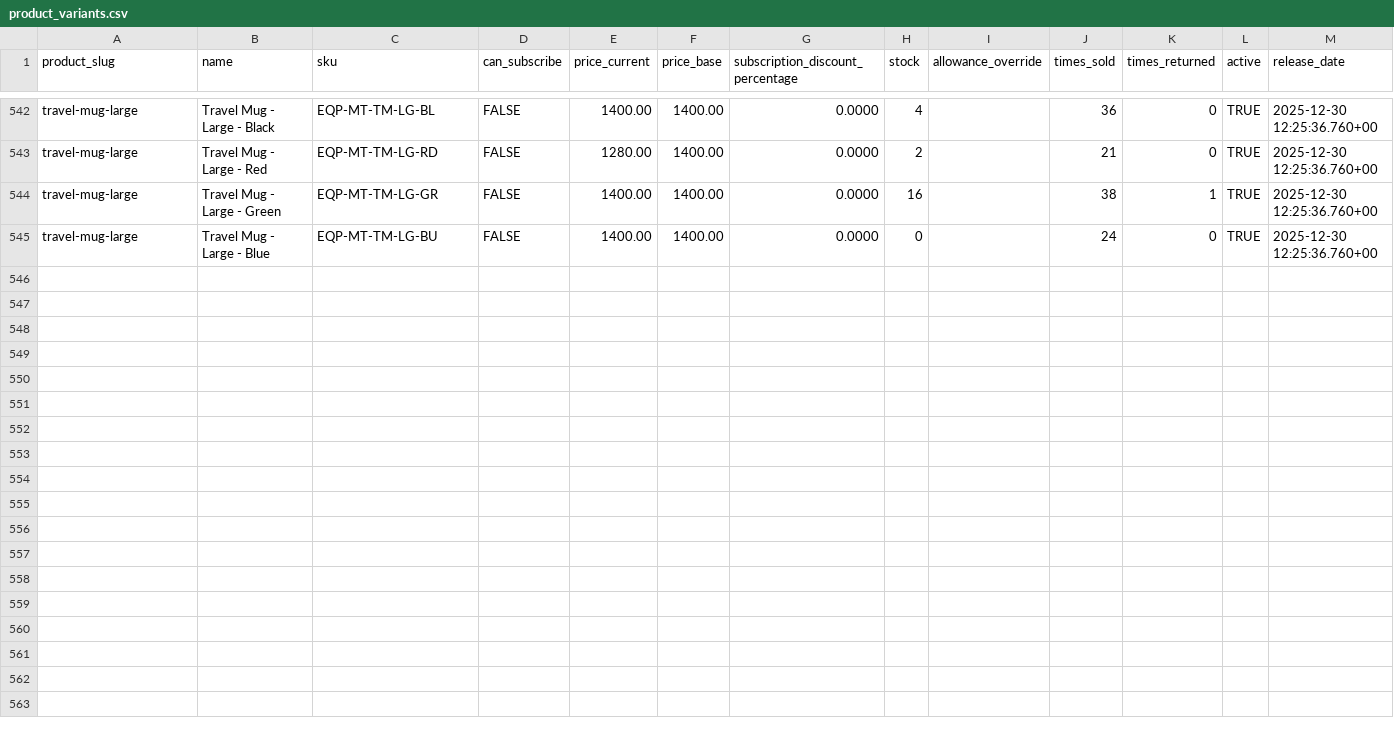
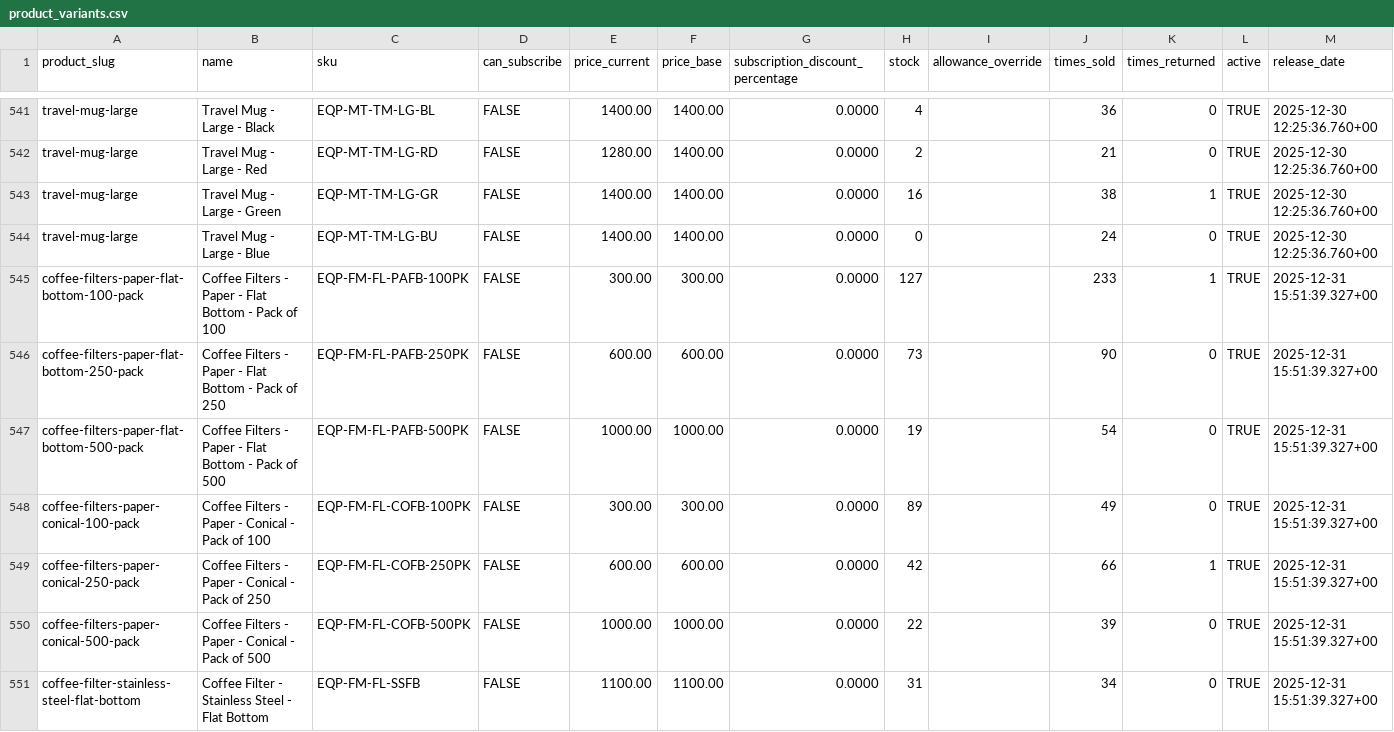
Before and after one commit to njcushing/online-shop, a CSV file: db/seeds/data/product_variants.csv, drawn as a sheet; only a part is shown, gaps mark what is left out; the diff covers the shown part only; the diff names each change by its address in the sheet, - before the commit and + after, or states it on an @@ line.

Commit message:
Add filter and maintenance products to the database seed files

```diff
--- a/db/seeds/data/product_variants.csv
+++ b/db/seeds/data/product_variants.csv
+row 545: coffee-filters-paper-flat-bottom-100-pack | Coffee Filters - Paper - Flat Bottom - Pack of 100 | EQP-FM-FL-PAFB-100PK | FALSE | 300.00 | 300.00 | 0.0000 | 127 |  | 233 | 1 | TRUE | 2025-12-31 15:51:39.327+00
+row 546: coffee-filters-paper-flat-bottom-250-pack | Coffee Filters - Paper - Flat Bottom - Pack of 250 | EQP-FM-FL-PAFB-250PK | FALSE | 600.00 | 600.00 | 0.0000 | 73 |  | 90 | 0 | TRUE | 2025-12-31 15:51:39.327+00
+row 547: coffee-filters-paper-flat-bottom-500-pack | Coffee Filters - Paper - Flat Bottom - Pack of 500 | EQP-FM-FL-PAFB-500PK | FALSE | 1000.00 | 1000.00 | 0.0000 | 19 |  | 54 | 0 | TRUE | 2025-12-31 15:51:39.327+00
+row 548: coffee-filters-paper-conical-100-pack | Coffee Filters - Paper - Conical - Pack of 100 | EQP-FM-FL-COFB-100PK | FALSE | 300.00 | 300.00 | 0.0000 | 89 |  | 49 | 0 | TRUE | 2025-12-31 15:51:39.327+00
+row 549: coffee-filters-paper-conical-250-pack | Coffee Filters - Paper - Conical - Pack of 250 | EQP-FM-FL-COFB-250PK | FALSE | 600.00 | 600.00 | 0.0000 | 42 |  | 66 | 1 | TRUE | 2025-12-31 15:51:39.327+00
+row 550: coffee-filters-paper-conical-500-pack | Coffee Filters - Paper - Conical - Pack of 500 | EQP-FM-FL-COFB-500PK | FALSE | 1000.00 | 1000.00 | 0.0000 | 22 |  | 39 | 0 | TRUE | 2025-12-31 15:51:39.327+00
+row 551: coffee-filter-stainless-steel-flat-bottom | Coffee Filter - Stainless Steel - Flat Bottom | EQP-FM-FL-SSFB | FALSE | 1100.00 | 1100.00 | 0.0000 | 31 |  | 34 | 0 | TRUE | 2025-12-31 15:51:39.327+00
```
Also changed, not shown: 6 added rows, 1 removed row and 5 edited cells elsewhere in this file, db/seeds/data/category_products.csv, db/seeds/data/collection_products.csv, 6 other files.
